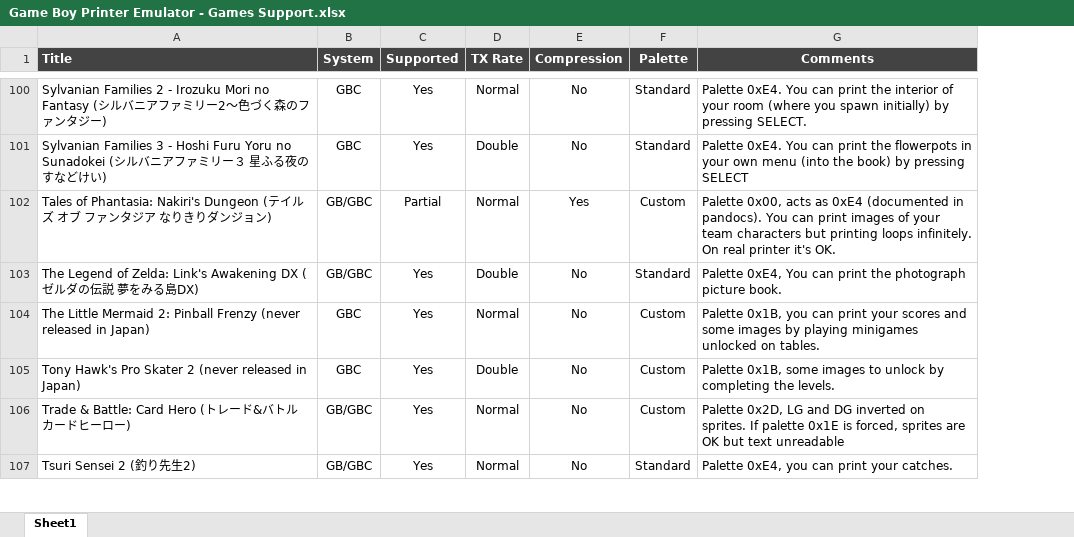
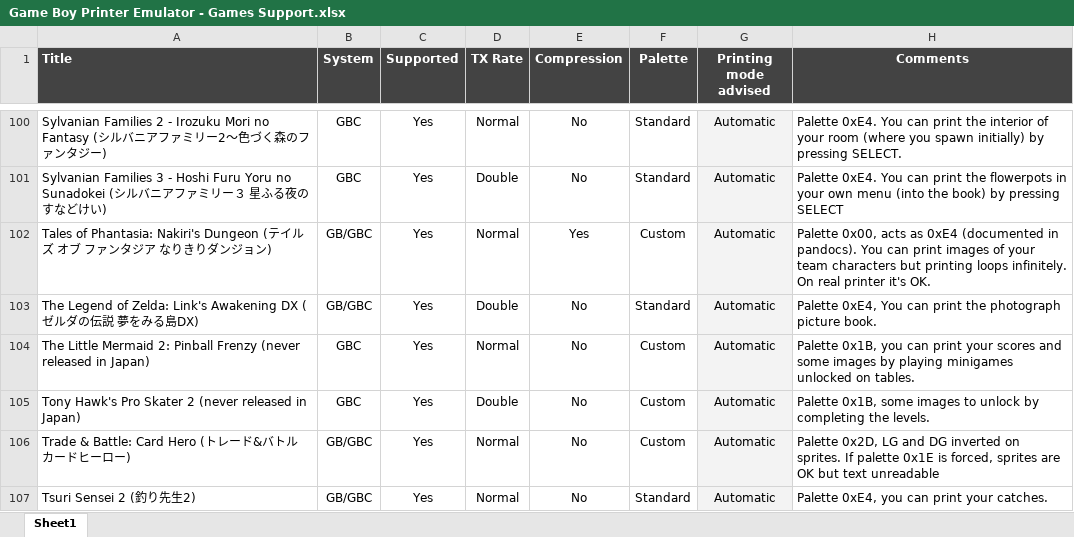
Before and after one commit to Raphael-Boichot/GameboyPrinterPaperSimulation, an Excel workbook: Game Boy Printer Emulator - Games Support.xlsx, sheet Sheet1, drawn as a sheet; only a part is shown, gaps mark what is left out; values as stored, in another font and other column widths than the file's, no borders; charts and pictures and conditional formats not drawn; the diff covers the shown part only; the diff names each change by its address in the sheet, - before the commit and + after, or states it on an @@ line.

```diff
--- a/Game Boy Printer Emulator - Games Support.xlsx (sheet Sheet1)
+++ b/Game Boy Printer Emulator - Games Support.xlsx (sheet Sheet1)
+column G (Printing mode advised), rows 100-107: all Automatic
-C102 (Supported): Partial
+C102 (Supported): Yes
```
Also changed, not shown: 7 edited cells elsewhere in this sheet, charts or pictures.
